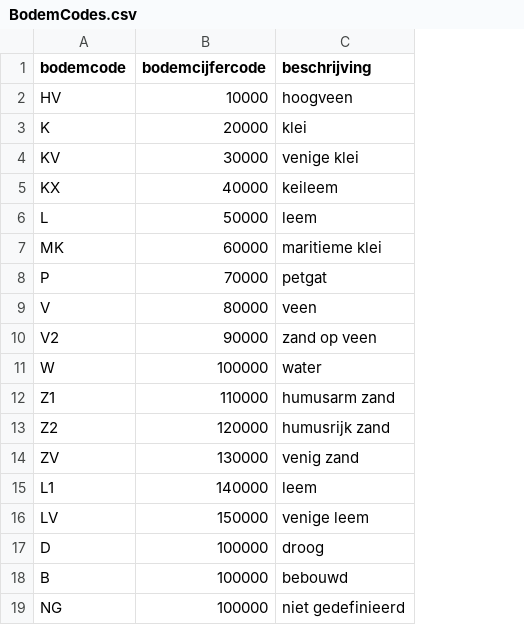
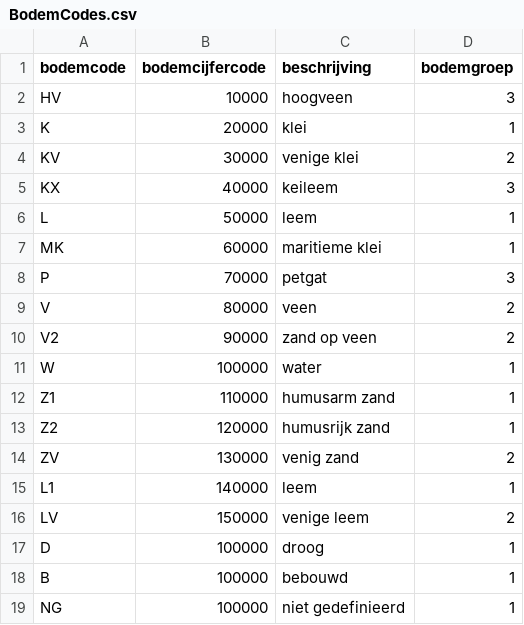
Before and after one commit to inbo/niche_vlaanderen, a CSV file: SystemTables/BodemCodes.csv, drawn as a sheet; the diff names each change by its address in the sheet, - before the commit and + after, or states it on an @@ line.

Commit message:
Decoding Soil GLG class and Soilclass System tables
Soilclass is now added to Bodemcodes
SoilGLG class is split into different elements

```diff
--- a/SystemTables/BodemCodes.csv
+++ b/SystemTables/BodemCodes.csv
+column D (bodemgroep), rows 2-19: 3 | 1 | 2 | 3 | 1 | 1 | 3 | 2 | 2 | 1 | 1 | 1 | 2 | 1 | 2 | 1 | 1 | 1
```
Also changed, not shown: 1 other file.
